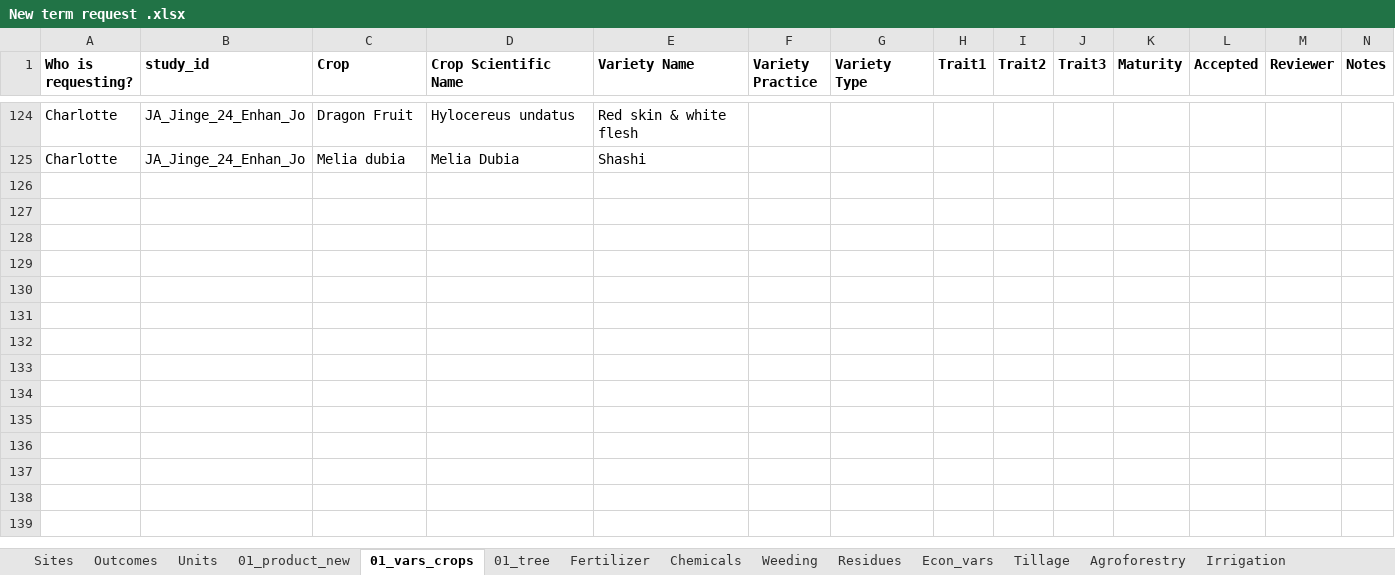
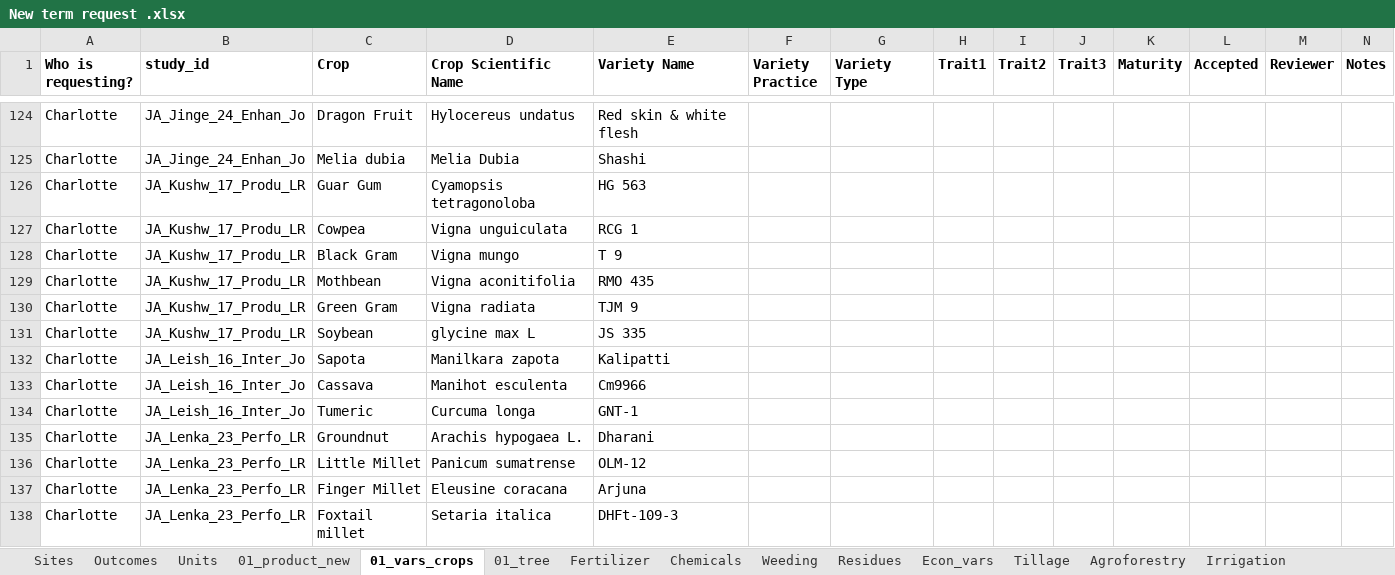
Before and after one commit to andreacsanchezb10/Agroecology_Evidence_Hub, an Excel workbook: 02.FOMD/02.metadata_structure/New term request .xlsx, sheet 01_vars_crops, drawn as a sheet; only a part is shown, gaps mark what is left out; values as stored, in another font and other column widths than the file's, no borders; conditional formats and table styles not drawn; the diff names each change by its address in the sheet, - before the commit and + after, or states it on an @@ line.

```diff
--- a/02.FOMD/02.metadata_structure/New term request .xlsx (sheet 01_vars_crops)
+++ b/02.FOMD/02.metadata_structure/New term request .xlsx (sheet 01_vars_crops)
+row 126: Charlotte | JA_Kushw_17_Produ_LR | Guar Gum | Cyamopsis tetragonoloba | HG 563
+row 127: Charlotte | JA_Kushw_17_Produ_LR | Cowpea | Vigna unguiculata | RCG 1
+row 128: Charlotte | JA_Kushw_17_Produ_LR | Black Gram | Vigna mungo | T 9
+row 129: Charlotte | JA_Kushw_17_Produ_LR | Mothbean | Vigna aconitifolia | RMO 435
+row 130: Charlotte | JA_Kushw_17_Produ_LR | Green Gram | Vigna radiata | TJM 9
+row 131: Charlotte | JA_Kushw_17_Produ_LR | Soybean | glycine max L | JS 335
+row 132: Charlotte | JA_Leish_16_Inter_Jo | Sapota | Manilkara zapota | Kalipatti
+row 133: Charlotte | JA_Leish_16_Inter_Jo | Cassava | Manihot esculenta | Cm9966
+row 134: Charlotte | JA_Leish_16_Inter_Jo | Tumeric | Curcuma longa | GNT-1
+row 135: Charlotte | JA_Lenka_23_Perfo_LR | Groundnut | Arachis hypogaea L. | Dharani
+row 136: Charlotte | JA_Lenka_23_Perfo_LR | Little Millet | Panicum sumatrense | OLM-12
+row 137: Charlotte | JA_Lenka_23_Perfo_LR | Finger Millet | Eleusine coracana | Arjuna
+row 138: Charlotte | JA_Lenka_23_Perfo_LR | Foxtail millet | Setaria italica | DHFt-109-3
```
Also changed, not shown: sheet 01_tree, sheet 01_product_new, sheet Sites, 34 other files.
